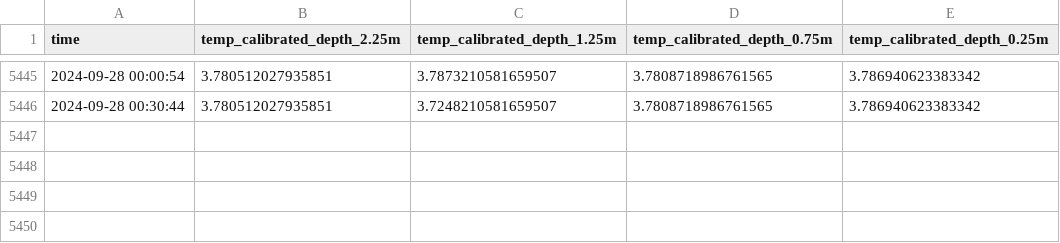
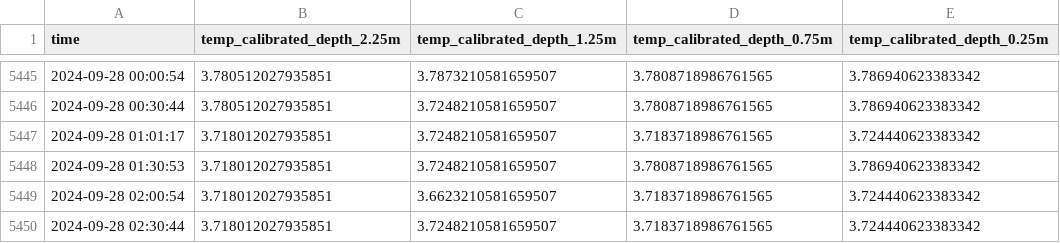
Before and after one commit to jerabaul29/data_Isfjorden_05, a CSV file: temp_data_Isfjorden-Mooring-05.csv, drawn as a sheet; only a part is shown, gaps mark what is left out.

Commit message:
Push data

```diff
--- a/temp_data_Isfjorden-Mooring-05.csv
+++ b/temp_data_Isfjorden-Mooring-05.csv
@@ -5446 +5446,5 @@ time,temp_calibrated_depth_2.25m,temp_calibrated_depth_1.25m,temp_calibrated_dep
 2024-09-28 00:30:44,3.780512027935851,3.7248210581659507,3.7808718986761565,3.786940623383342
+2024-09-28 01:01:17,3.718012027935851,3.7248210581659507,3.7183718986761565,3.724440623383342
+2024-09-28 01:30:53,3.718012027935851,3.7248210581659507,3.7808718986761565,3.786940623383342
+2024-09-28 02:00:54,3.718012027935851,3.6623210581659507,3.7183718986761565,3.724440623383342
+2024-09-28 02:30:44,3.718012027935851,3.7248210581659507,3.7183718986761565,3.724440623383342
```
